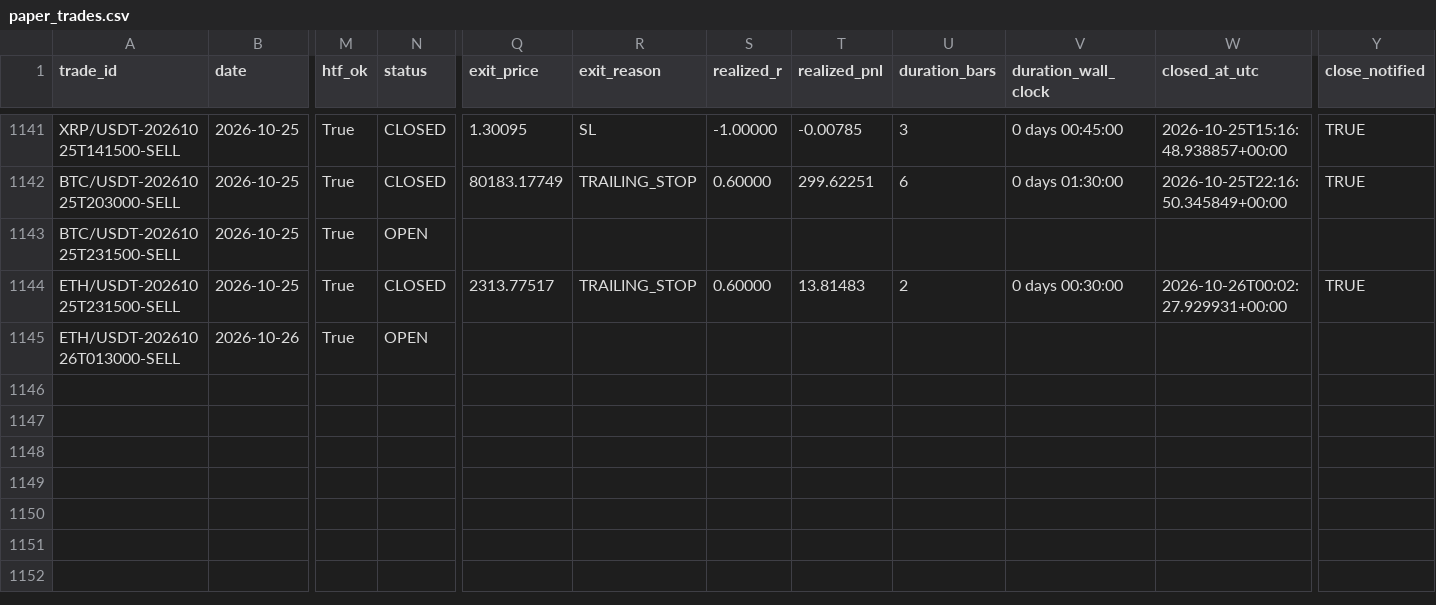
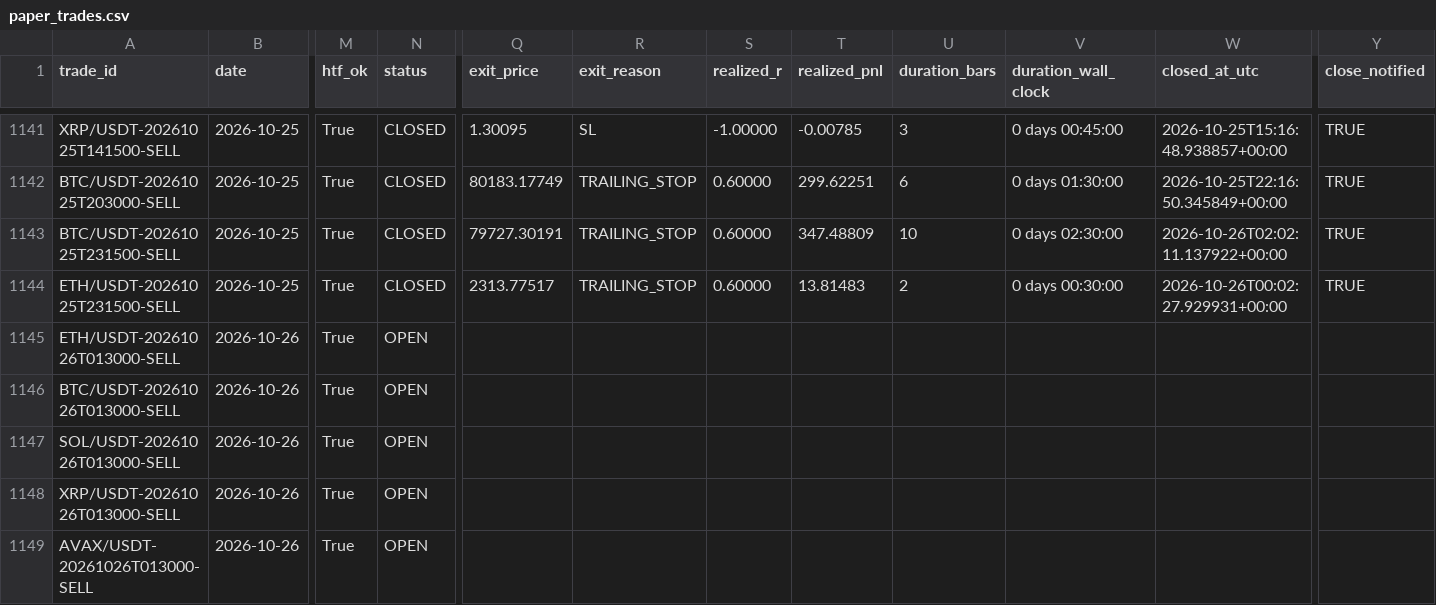
Before and after one commit to shukanwadhawana-cloud/Paper-trading-, a CSV file: paper_trades.csv, drawn as a sheet; only a part is shown, gaps mark what is left out; rows hold the shown columns only; the diff names each change by its address in the sheet, - before the commit and + after, or states it on an @@ line.

```diff
--- a/paper_trades.csv
+++ b/paper_trades.csv
-N1143 (status): OPEN
+N1143 (status): CLOSED
-Q1143 (exit_price): (empty)
+Q1143 (exit_price): 79727.30191
-R1143 (exit_reason): (empty)
+R1143 (exit_reason): TRAILING_STOP
-S1143 (realized_r): (empty)
+S1143 (realized_r): 0.60000
-T1143 (realized_pnl): (empty)
+T1143 (realized_pnl): 347.48809
-U1143 (duration_bars): (empty)
+U1143 (duration_bars): 10
-V1143 (duration_wall_clock): (empty)
+V1143 (duration_wall_clock): 0 days 02:30:00
-W1143 (closed_at_utc): (empty)
+W1143 (closed_at_utc): 2026-10-26T02:02:11.137922+00:00
-Y1143 (close_notified): (empty)
+Y1143 (close_notified): TRUE
+row 1146: BTC/USDT-20261026T013000-SELL | 2026-10-26 | True | OPEN
+row 1147: SOL/USDT-20261026T013000-SELL | 2026-10-26 | True | OPEN
+row 1148: XRP/USDT-20261026T013000-SELL | 2026-10-26 | True | OPEN
+row 1149: AVAX/USDT-20261026T013000-SELL | 2026-10-26 | True | OPEN
```
Also changed, not shown: 1 other file.
